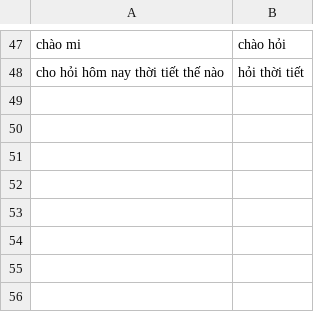
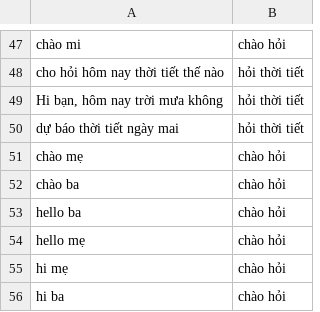
Before and after one commit to nguyenvantan0125/A.I_Predict_Sentence, a CSV file: data_train.csv, drawn as a sheet; only a part is shown, gaps mark what is left out; the diff names each change by its address in the sheet, - before the commit and + after, or states it on an @@ line.

Commit message:
update data train

```diff
--- a/data_train.csv
+++ b/data_train.csv
+row 49: Hi bạn, hôm nay trời mưa không | hỏi thời tiết
+row 50: dự báo thời tiết ngày mai | hỏi thời tiết
+row 51: chào mẹ | chào hỏi
+row 52: chào ba | chào hỏi
+row 53: hello ba | chào hỏi
+row 54: hello mẹ | chào hỏi
+row 55: hi mẹ | chào hỏi
+row 56: hi ba | chào hỏi
```
